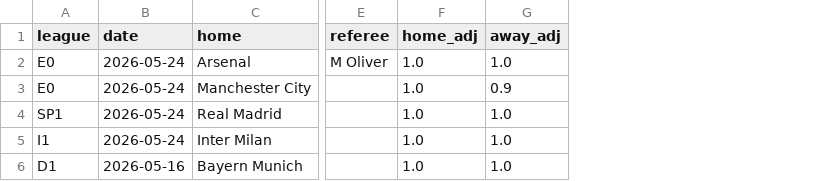
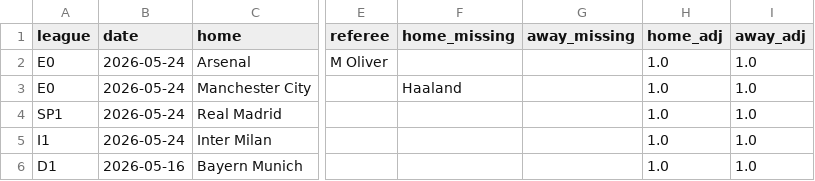
Before and after one commit to 00-REX-00/n8n-business-Workflows, a CSV file: football-predictor/examples/fixtures_example.csv, drawn as a sheet; only a part is shown, gaps mark what is left out; addresses are those after the commit; the diff names each change by its address in the sheet, - before the commit and + after, or states it on an @@ line.

```diff
--- a/football-predictor/examples/fixtures_example.csv
+++ b/football-predictor/examples/fixtures_example.csv
+column F (home_missing), row 3: Haaland
+column G (away_missing), empty
-I3 (away_adj): 0.9
+I3 (away_adj): 1.0
```
Also changed, not shown: 12 other files.
